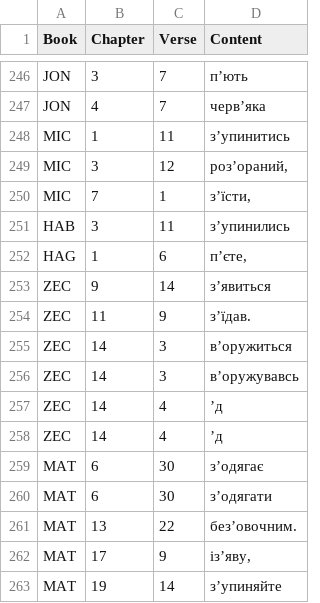
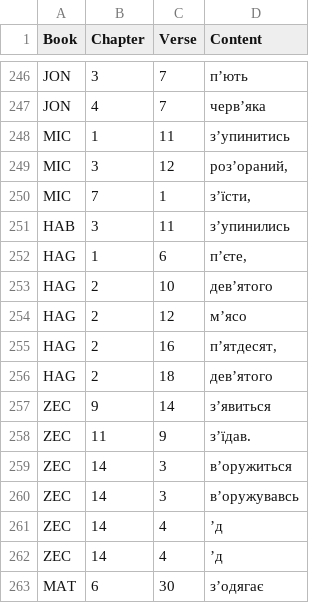
Before and after one commit to seesmof/Biblija-Kulisha, a CSV file: docs/Revision/Logs/Apostrophes.csv, drawn as a sheet; only a part is shown, gaps mark what is left out; the shorter side is filled out with more unchanged rows; the diff names each change by its address in the sheet, - before the commit and + after, or states it on an @@ line.

```diff
--- a/docs/Revision/Logs/Apostrophes.csv
+++ b/docs/Revision/Logs/Apostrophes.csv
+row 253: HAG | 2 | 10 | девʼятого
+row 254: HAG | 2 | 12 | мʼясо
+row 255: HAG | 2 | 16 | пʼятдесят,
+row 256: HAG | 2 | 18 | девʼятого
```
Also changed, not shown: docs/Revision/Logs/Dashes.csv, 2 other files.
